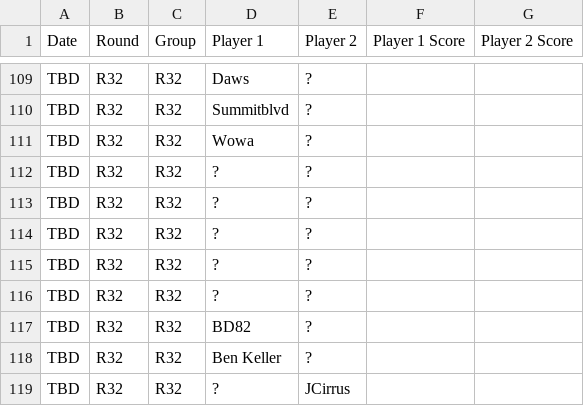
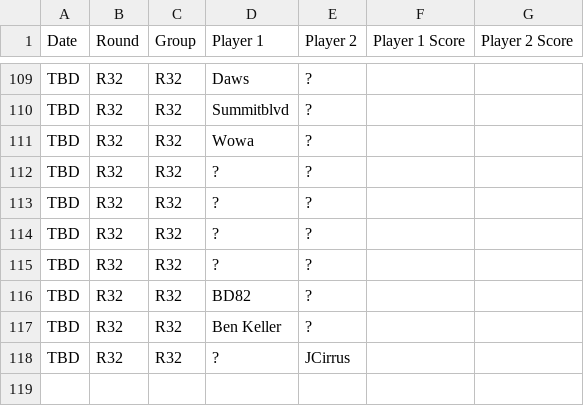
Before and after one commit to maclang23/WC, a CSV file: 2026 TPG World Cup - Schedule and Results (1).csv, drawn as a sheet; only a part is shown, gaps mark what is left out.

Commit message:
Update 2026 TPG World Cup - Schedule and Results (1).csv

```diff
--- a/2026 TPG World Cup - Schedule and Results (1).csv
+++ b/2026 TPG World Cup - Schedule and Results (1).csv
@@ -115,3 +115,2 @@ TBD,R32,R32,?,?,,
 TBD,R32,R32,?,?,,
-TBD,R32,R32,?,?,,
 TBD,R32,R32,BD82,?,,
```
